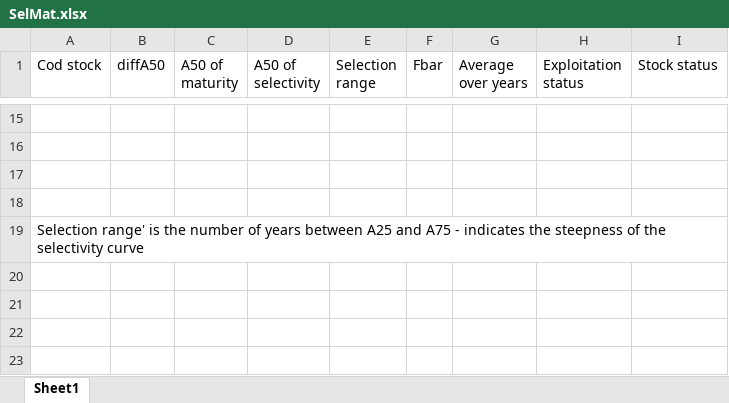
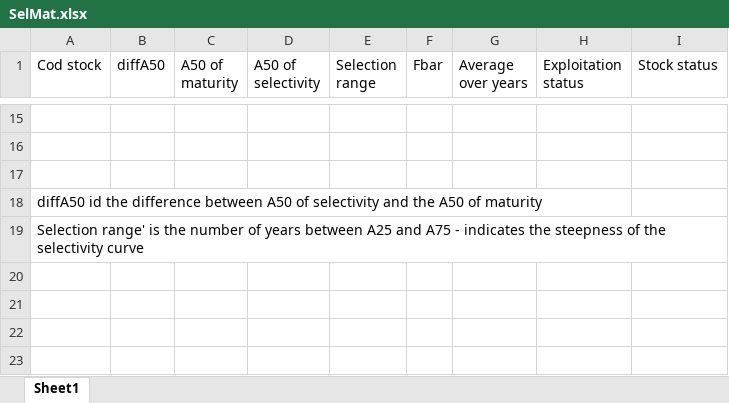
Before and after one commit to ices-eg/wg_MGWG, an Excel workbook: selectivity/SelMat.xlsx, sheet Sheet1, drawn as a sheet; only a part is shown, gaps mark what is left out; values as stored, in another font and other column widths than the file's, no borders; charts and pictures not drawn; the diff names each change by its address in the sheet, - before the commit and + after, or states it on an @@ line.

Commit message:
selmat updated

```diff
--- a/selectivity/SelMat.xlsx (sheet Sheet1)
+++ b/selectivity/SelMat.xlsx (sheet Sheet1)
-A18 (Cod stock): (empty)
+A18 (Cod stock): diffA50 id the difference between A50 of selectivity and the A50 of maturity
```
